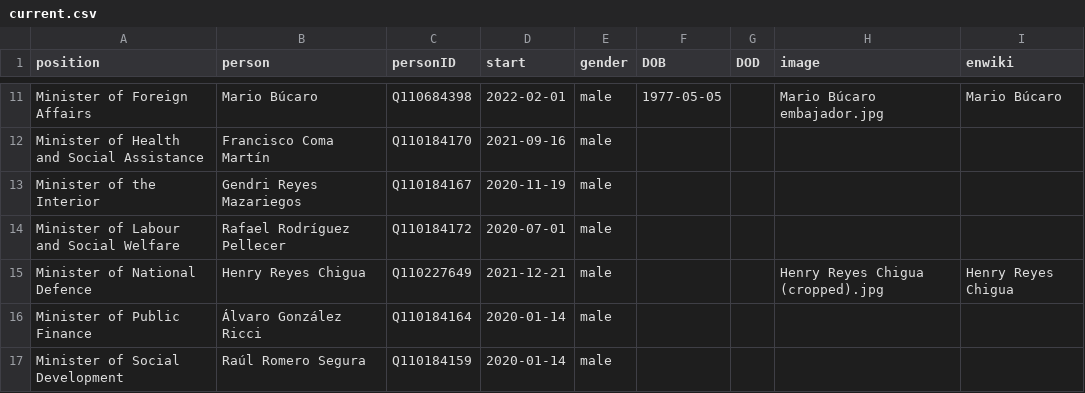
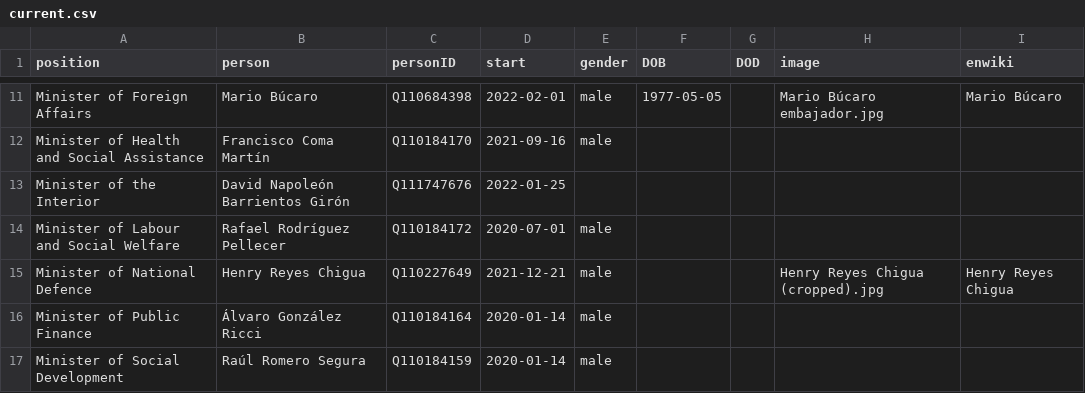
Before and after one commit to every-politician-scrapers/guatemala-ministers, a CSV file: html/current.csv, drawn as a sheet; only a part is shown, gaps mark what is left out.

```diff
--- a/html/current.csv
+++ b/html/current.csv
@@ -12,3 +12,3 @@ Minister of Foreign Affairs,Mario Búcaro,Q110684398,2022-02-01,male,1977-05-05,
 Minister of Health and Social Assistance,Francisco Coma Martín,Q110184170,2021-09-16,male,,,,
-Minister of the Interior,Gendri Reyes Mazariegos,Q110184167,2020-11-19,male,,,,
+Minister of the Interior,David Napoleón Barrientos Girón,Q111747676,2022-01-25,,,,,
 Minister of Labour and Social Welfare,Rafael Rodríguez Pellecer,Q110184172,2020-07-01,male,,,,
```
Also changed, not shown: html/holders21.csv, 1 other file.
